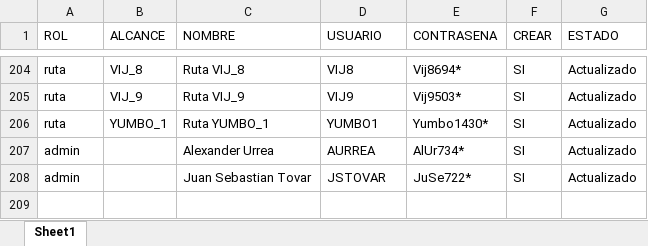
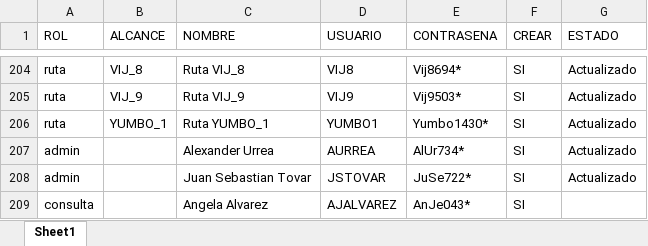
Before and after one commit to DylanRoa18/Datos, an Excel workbook: usuarios_dashboard.xlsx, sheet Sheet1, drawn as a sheet; only a part is shown, gaps mark what is left out; values as stored, in another font and other column widths than the file's, no borders; the diff names each change by its address in the sheet, - before the commit and + after, or states it on an @@ line.

Commit message:
Cambio Angela

```diff
--- a/usuarios_dashboard.xlsx (sheet Sheet1)
+++ b/usuarios_dashboard.xlsx (sheet Sheet1)
+row 209: consulta |  | Angela Alvarez | AJALVAREZ | AnJe043* | SI
```
